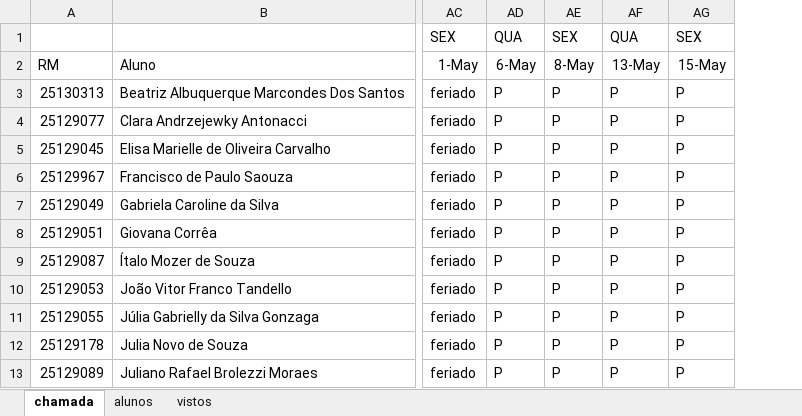
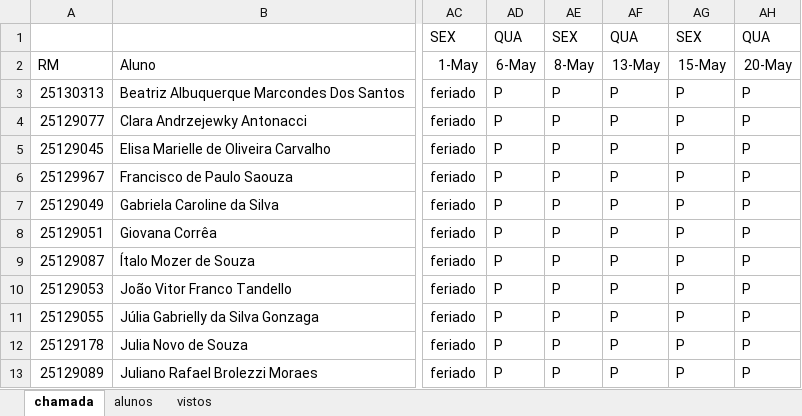
Before and after one commit to wellifabio/senai2026, an Excel workbook: ds/turmas/2DES_A/frequencia-3-A.xlsx, sheet chamada, drawn as a sheet; only a part is shown, gaps mark what is left out; values as stored, in another font and other column widths than the file's, no borders; conditional formats not drawn; the diff names each change by its address in the sheet, - before the commit and + after, or states it on an @@ line.

```diff
--- a/ds/turmas/2DES_A/frequencia-3-A.xlsx (sheet chamada)
+++ b/ds/turmas/2DES_A/frequencia-3-A.xlsx (sheet chamada)
+column AH, rows 1-13: QUA | 20-May | P | P | P | P | P | P | P | P | P | P | P
```
Also changed, not shown: 4 other files.
